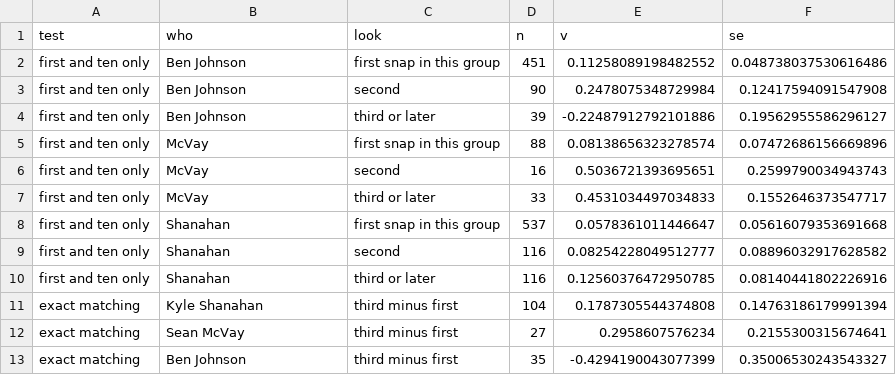
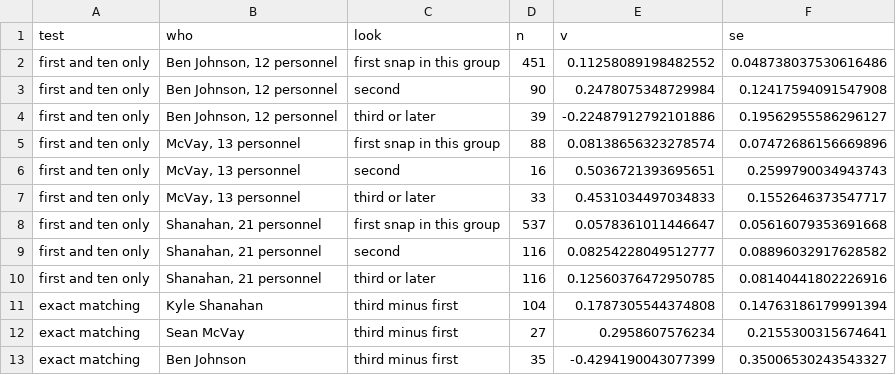
Before and after one commit to stranger9977/coaching-report-card, a CSV file: data/derived/sequencing_no_survivorship.csv, drawn as a sheet.

Commit message:
Label the sequencing chart with each caller's personnel group and dodge the snap counts

```diff
--- a/data/derived/sequencing_no_survivorship.csv
+++ b/data/derived/sequencing_no_survivorship.csv
@@ -1,11 +1,11 @@
 test,who,look,n,v,se
-first and ten only,Ben Johnson,first snap in this group,451,0.11258089198482552,0.048738037530616486
-first and ten only,Ben Johnson,second,90,0.2478075348729984,0.12417594091547908
-first and ten only,Ben Johnson,third or later,39,-0.22487912792101886,0.19562955586296127
-first and ten only,McVay,first snap in this group,88,0.08138656323278574,0.07472686156669896
-first and ten only,McVay,second,16,0.5036721393695651,0.2599790034943743
-first and ten only,McVay,third or later,33,0.4531034497034833,0.1552646373547717
-first and ten only,Shanahan,first snap in this group,537,0.0578361011446647,0.05616079353691668
-first and ten only,Shanahan,second,116,0.08254228049512777,0.08896032917628582
-first and ten only,Shanahan,third or later,116,0.12560376472950785,0.08140441802226916
+first and ten only,"Ben Johnson, 12 personnel",first snap in this group,451,0.11258089198482552,0.048738037530616486
+first and ten only,"Ben Johnson, 12 personnel",second,90,0.2478075348729984,0.12417594091547908
+first and ten only,"Ben Johnson, 12 personnel",third or later,39,-0.22487912792101886,0.19562955586296127
+first and ten only,"McVay, 13 personnel",first snap in this group,88,0.08138656323278574,0.07472686156669896
+first and ten only,"McVay, 13 personnel",second,16,0.5036721393695651,0.2599790034943743
+first and ten only,"McVay, 13 personnel",third or later,33,0.4531034497034833,0.1552646373547717
+first and ten only,"Shanahan, 21 personnel",first snap in this group,537,0.0578361011446647,0.05616079353691668
+first and ten only,"Shanahan, 21 personnel",second,116,0.08254228049512777,0.08896032917628582
+first and ten only,"Shanahan, 21 personnel",third or later,116,0.12560376472950785,0.08140441802226916
 exact matching,Kyle Shanahan,third minus first,104,0.1787305544374808,0.14763186179991394
```
Also changed, not shown: 2 other files.
